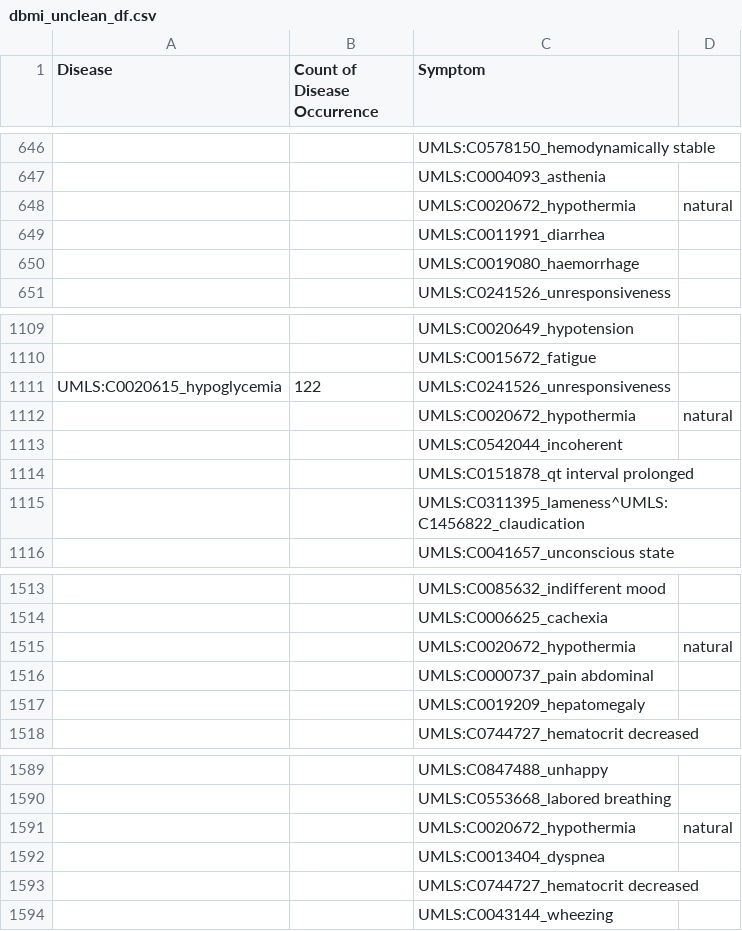
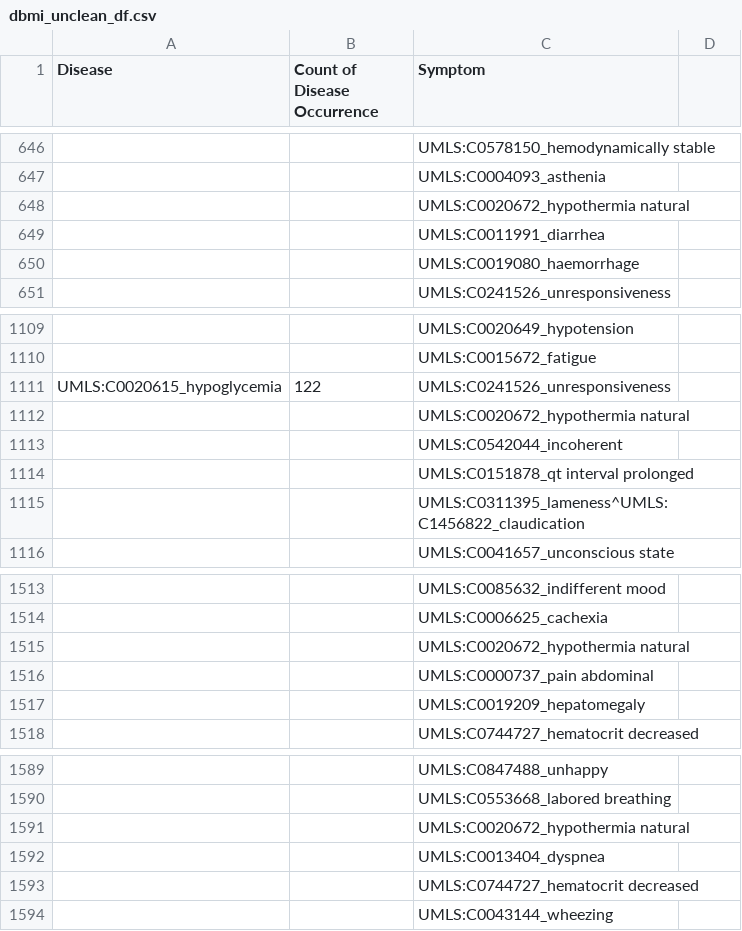
Before and after one commit to DKhanh/dataset, a CSV file: HTTM/dbmi_unclean_df.csv, drawn as a sheet; only a part is shown, gaps mark what is left out; removed rows and columns are numbered as before the commit, all else as after; the diff names each change by its address in the sheet, - before the commit and + after, or states it on an @@ line.

Commit message:
update dbmi_unclean_df.csv

```diff
--- a/HTTM/dbmi_unclean_df.csv
+++ b/HTTM/dbmi_unclean_df.csv
-row 648:  |  | UMLS:C0020672_hypothermia | natural
+row 648:  |  | UMLS:C0020672_hypothermia natural
-row 1112:  |  | UMLS:C0020672_hypothermia | natural
+row 1112:  |  | UMLS:C0020672_hypothermia natural
-row 1515:  |  | UMLS:C0020672_hypothermia | natural
+row 1515:  |  | UMLS:C0020672_hypothermia natural
-row 1591:  |  | UMLS:C0020672_hypothermia | natural
+row 1591:  |  | UMLS:C0020672_hypothermia natural
```
